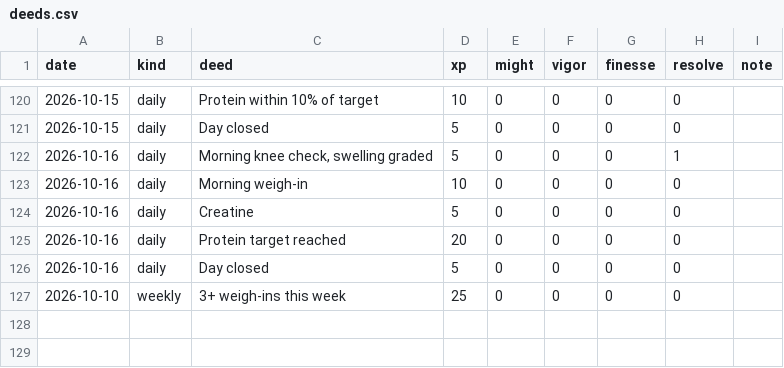
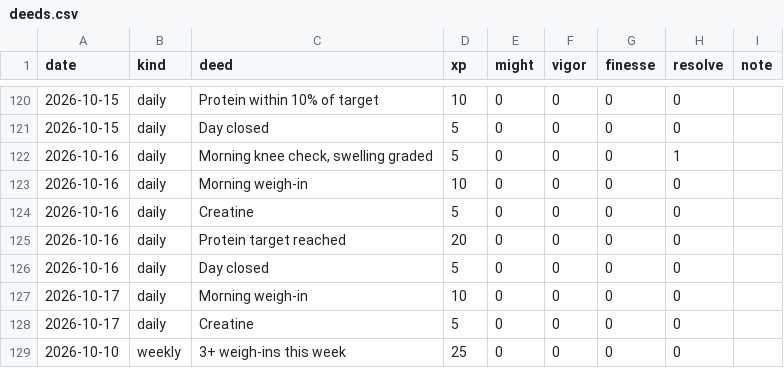
Before and after one commit to bro2jo/leyenda, a CSV file: engine/deeds.csv, drawn as a sheet; only a part is shown, gaps mark what is left out.

```diff
--- a/engine/deeds.csv
+++ b/engine/deeds.csv
@@ -126,2 +126,4 @@ date,kind,deed,xp,might,vigor,finesse,resolve,note
 2026-10-16,daily,Day closed,5,0,0,0,0,
+2026-10-17,daily,Morning weigh-in,10,0,0,0,0,
+2026-10-17,daily,Creatine,5,0,0,0,0,
 2026-10-10,weekly,3+ weigh-ins this week,25,0,0,0,0,
```
Also changed, not shown: real/logs/daily_log.csv, real/logs/food_entries.csv, 6 other files.
